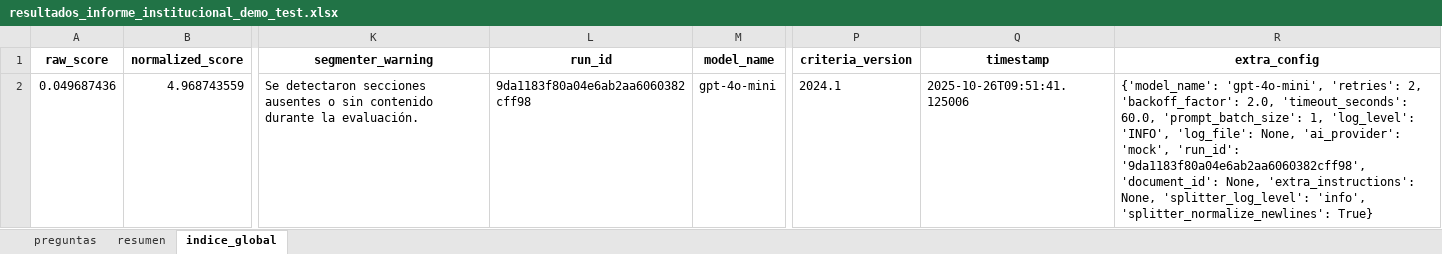
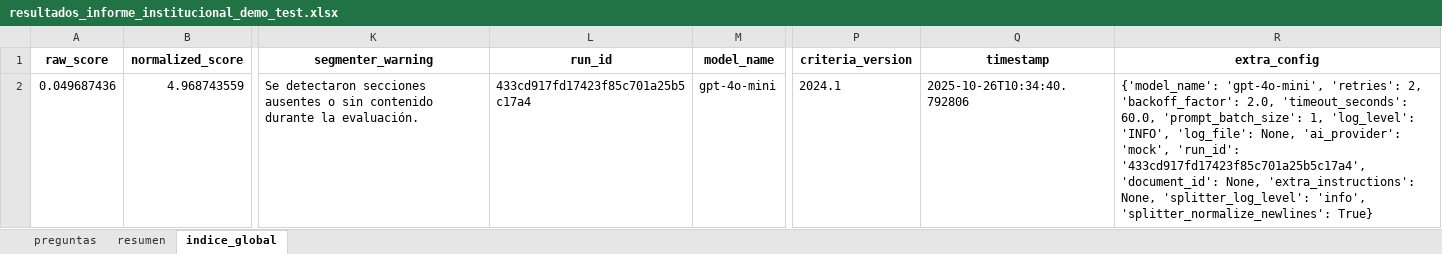
Before and after one commit to xcallallim/Evaluador_Informes, an Excel workbook: data/examples/resultados_informe_institucional_demo_test.xlsx, sheet indice_global, drawn as a sheet; only a part is shown, gaps mark what is left out; values as stored, in another font and other column widths than the file's, no borders; the diff names each change by its address in the sheet, - before the commit and + after, or states it on an @@ line.

```diff
--- a/data/examples/resultados_informe_institucional_demo_test.xlsx (sheet indice_global)
+++ b/data/examples/resultados_informe_institucional_demo_test.xlsx (sheet indice_global)
-L2 (run_id): 9da1183f80a04e6ab2aa6060382cff98
+L2 (run_id): 433cd917fd17423f85c701a25b5c17a4
-Q2 (timestamp): 2025-10-26T09:51:41.125006
+Q2 (timestamp): 2025-10-26T10:34:40.792806
-R2 (extra_config): …'mock', 'run_id': '9da1183f80a04e6ab2aa6060382cff98', 'document_id': None,…
+R2 (extra_config): …'mock', 'run_id': '433cd917fd17423f85c701a25b5c17a4', 'document_id': None,…
```
Also changed, not shown: sheet preguntas, sheet resumen, data/examples/resultados_informe_politica_demo_test.xlsx, 8 other files.
